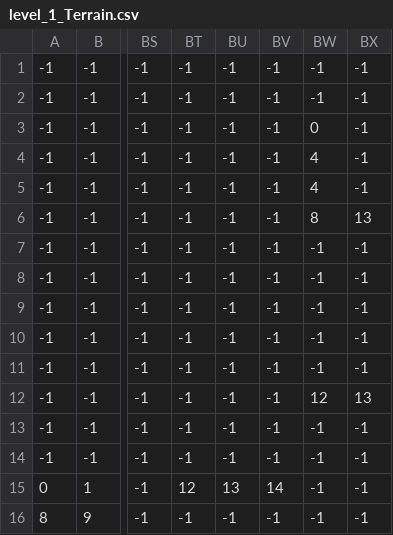
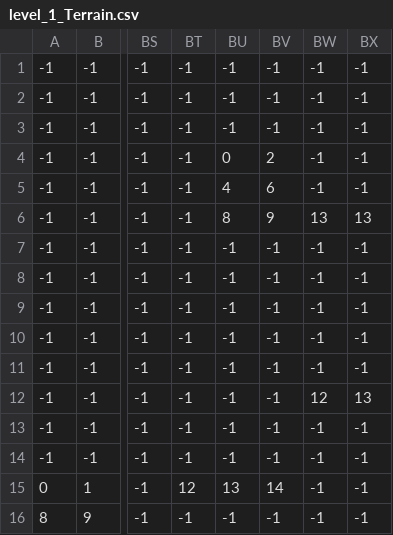
Before and after one commit to marcogonzalez99/GamesDev, a CSV file: 2d-Mario/2-Level/levels/1/level_1_Terrain.csv, drawn as a sheet; only a part is shown, gaps mark what is left out; the diff names each change by its address in the sheet, - before the commit and + after, or states it on an @@ line.

Commit message:
Fixed terrain issue

```diff
--- a/2d-Mario/2-Level/levels/1/level_1_Terrain.csv
+++ b/2d-Mario/2-Level/levels/1/level_1_Terrain.csv
-BW3: 0
+BW3: -1
-BU4: -1
+BU4: 0
-BV4: -1
+BV4: 2
-BW4:BW5: 4
+BW4:BW5: -1
-BU5: -1
+BU5: 4
-BV5: -1
+BV5: 6
-BU6: -1
+BU6: 8
-BV6: -1
+BV6: 9
-BW6: 8
+BW6: 13
```
Also changed, not shown: 1 other file.
